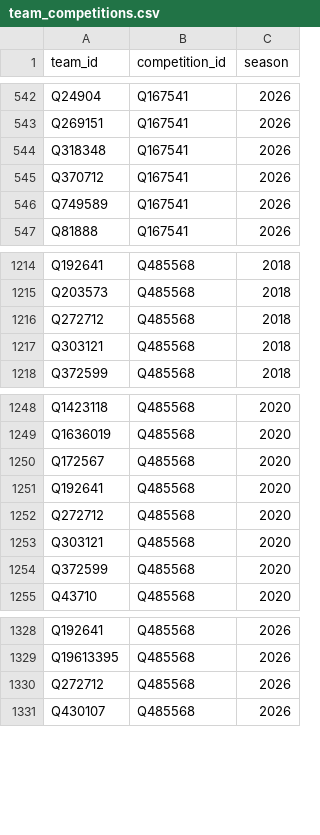
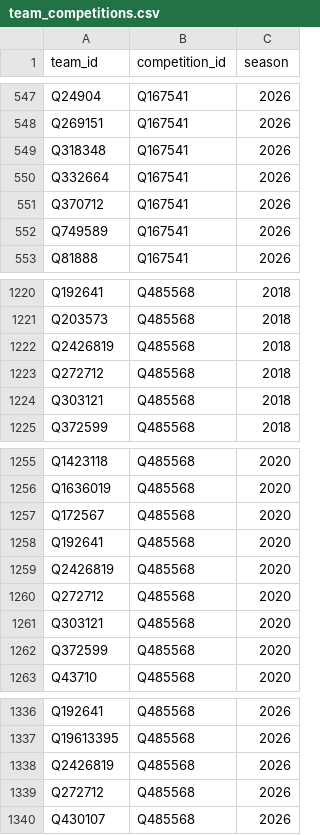
Before and after one commit to dh91igysb4/ONLYFMS, a CSV file: data/football/openfootball/team_competitions.csv, drawn as a sheet; only a part is shown, gaps mark what is left out; the diff covers the shown part only; the diff names each change by its address in the sheet, - before the commit and + after, or states it on an @@ line.

```diff
--- a/data/football/openfootball/team_competitions.csv
+++ b/data/football/openfootball/team_competitions.csv
+row 550: Q332664 | Q167541 | 2026
+row 1222: Q2426819 | Q485568 | 2018
+row 1259: Q2426819 | Q485568 | 2020
+row 1338: Q2426819 | Q485568 | 2026
```
Also changed, not shown: 5 added rows elsewhere in this file, data/football/manual/openfootball_teams.csv, data/football/openfootball/seasons.csv, 3 other files.
